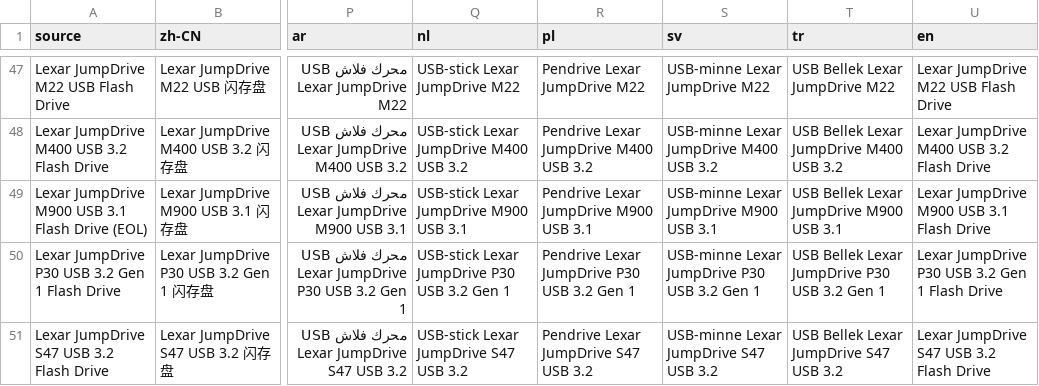
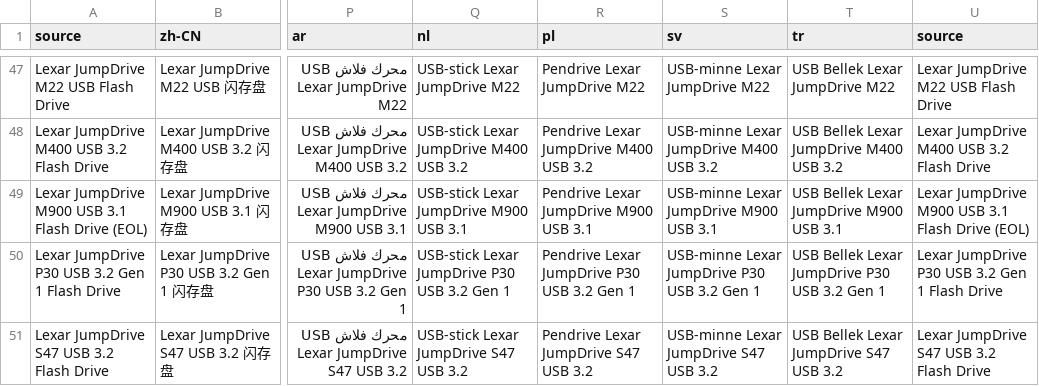
Before and after one commit to free9527/mastergo-translate, a CSV file: 术语素材/Lexar术语库_产品名.csv, drawn as a sheet; only a part is shown, gaps mark what is left out; the diff covers the shown part only; the diff names each change by its address in the sheet, - before the commit and + after, or states it on an @@ line.

```diff
--- a/术语素材/Lexar术语库_产品名.csv
+++ b/术语素材/Lexar术语库_产品名.csv
-U1: en
+U1: source
-U49 (source): Lexar JumpDrive M900 USB 3.1 Flash Drive
+U49 (source): Lexar JumpDrive M900 USB 3.1 Flash Drive (EOL)
```
Also changed, not shown: 150 edited cells elsewhere in this file, 测试文本素材/RWS_Final_PLAY X 官网_AMZ - play x.csv, 31 other files.
